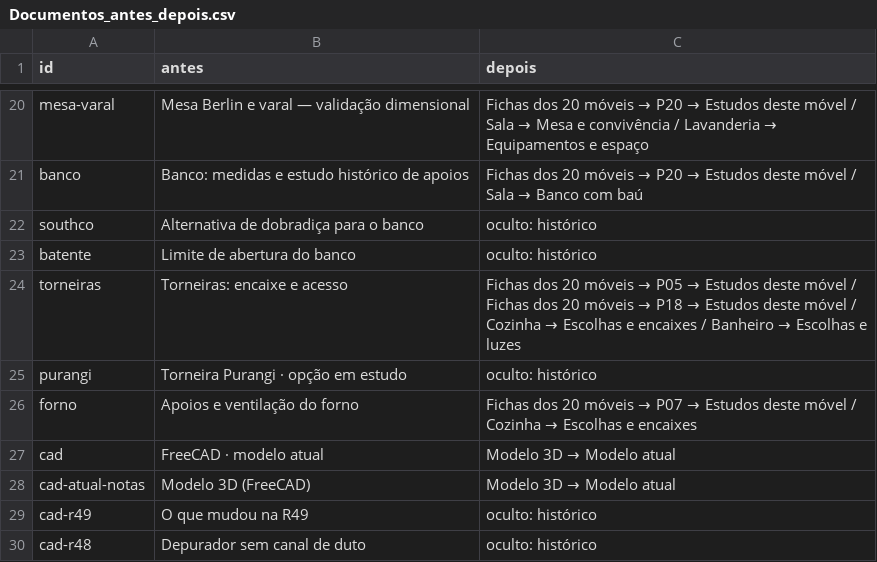
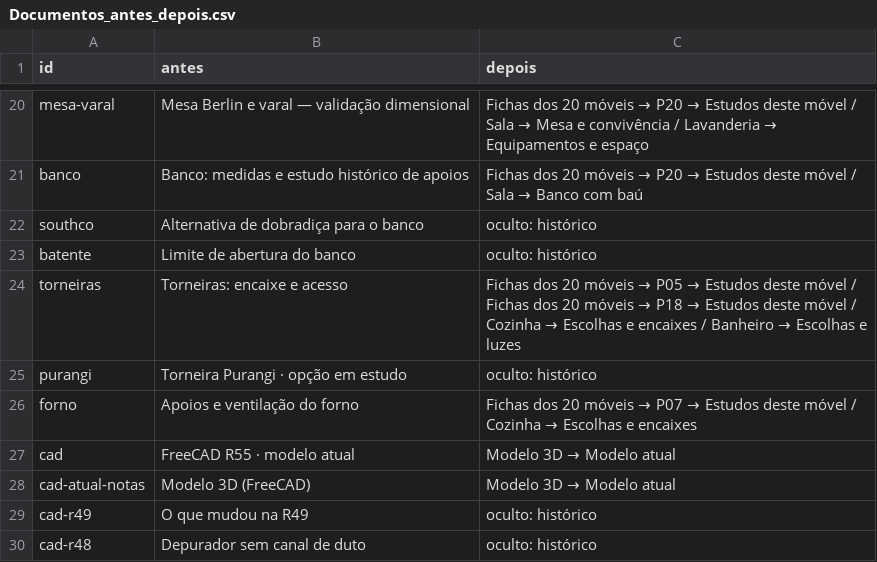
Before and after one commit to queiroz-labs/guedala-park, a CSV file: ferramentas/site/Documentos_antes_depois.csv, drawn as a sheet; only a part is shown, gaps mark what is left out.

```diff
--- a/ferramentas/site/Documentos_antes_depois.csv
+++ b/ferramentas/site/Documentos_antes_depois.csv
@@ -26,3 +26,3 @@ purangi;Torneira Purangi · opção em estudo;oculto: histórico
 forno;Apoios e ventilação do forno;Fichas dos 20 móveis → P07 → Estudos deste móvel / Cozinha → Escolhas e encaixes
-cad;FreeCAD  · modelo atual;Modelo 3D → Modelo atual
+cad;FreeCAD R55 · modelo atual;Modelo 3D → Modelo atual
 cad-atual-notas;Modelo 3D (FreeCAD);Modelo 3D → Modelo atual
```
Also changed, not shown: 27 other files.
